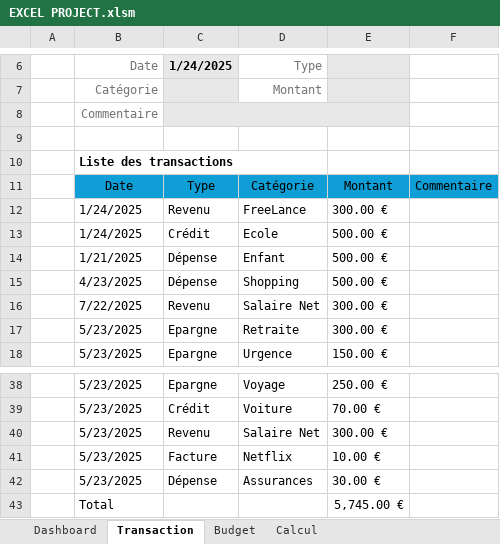
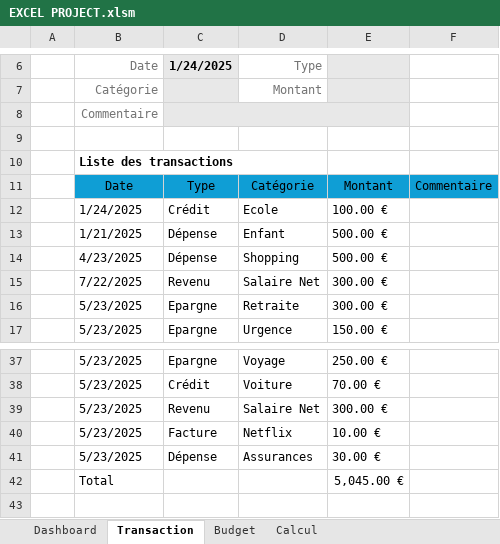
Before and after one commit to AlexBabes/excel-finance-tracker, an Excel workbook: EXCEL PROJECT.xlsm, sheet Transaction, drawn as a sheet; only a part is shown, gaps mark what is left out; values as stored, in another font and other column widths than the file's, no borders; charts and pictures and table styles not drawn; removed rows and columns are numbered as before the commit, all else as after; the diff names each change by its address in the sheet, - before the commit and + after, or states it on an @@ line.

```diff
--- a/EXCEL PROJECT.xlsm (sheet Transaction)
+++ b/EXCEL PROJECT.xlsm (sheet Transaction)
-row 12:  | 1/24/2025 | Revenu | FreeLance | 300.00 €
-E12: 500.00 €
+E12: 100.00 €
-E42: 5,745.00 €
+E42: 5,045.00 €
```
Also changed, not shown: sheet Dashboard, sheet Calcul, charts or pictures.
